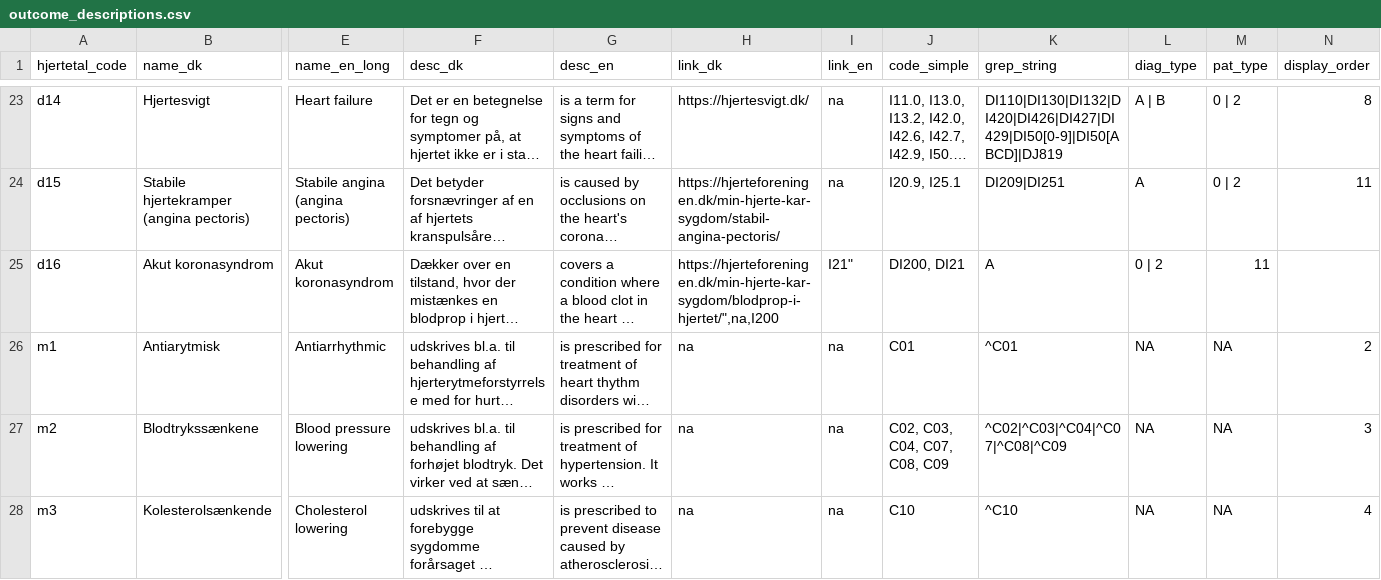
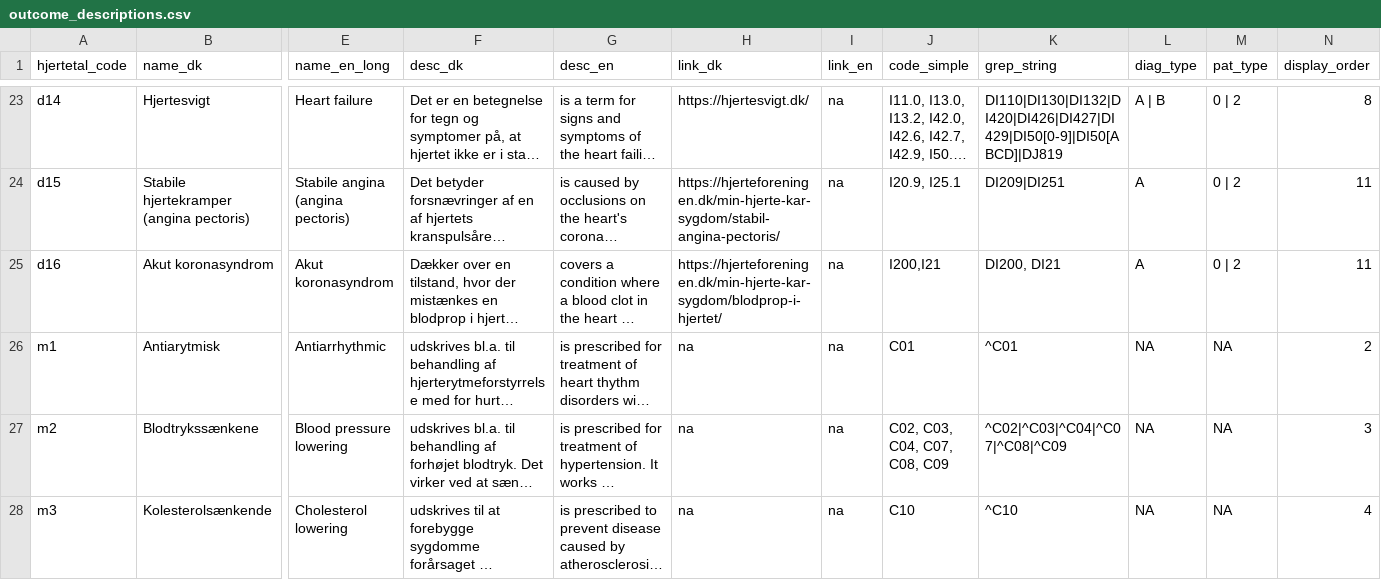
Before and after one commit to HF-Research/ht2, a CSV file: input_ui_text/outcome_descriptions.csv, drawn as a sheet; only a part is shown, gaps mark what is left out; long unchanged cells end in …; the diff names each change by its address in the sheet, - before the commit and + after, or states it on an @@ line.

Commit message:
changes in text

```diff
--- a/input_ui_text/outcome_descriptions.csv
+++ b/input_ui_text/outcome_descriptions.csv
-H25 (link_dk): https://hjerteforeningen.dk/min-hjerte-kar-sygdom/blodprop-i-hjertet/",na,I200
+H25 (link_dk): https://hjerteforeningen.dk/min-hjerte-kar-sygdom/blodprop-i-hjertet/
-I25 (link_en): I21"
+I25 (link_en): na
-J25 (code_simple): DI200, DI21
+J25 (code_simple): I200,I21
-K25 (grep_string): A
+K25 (grep_string): DI200, DI21
-L25 (diag_type): 0 | 2
+L25 (diag_type): A
-M25 (pat_type): 11
+M25 (pat_type): 0 | 2
-N25 (display_order): (empty)
+N25 (display_order): 11
```
